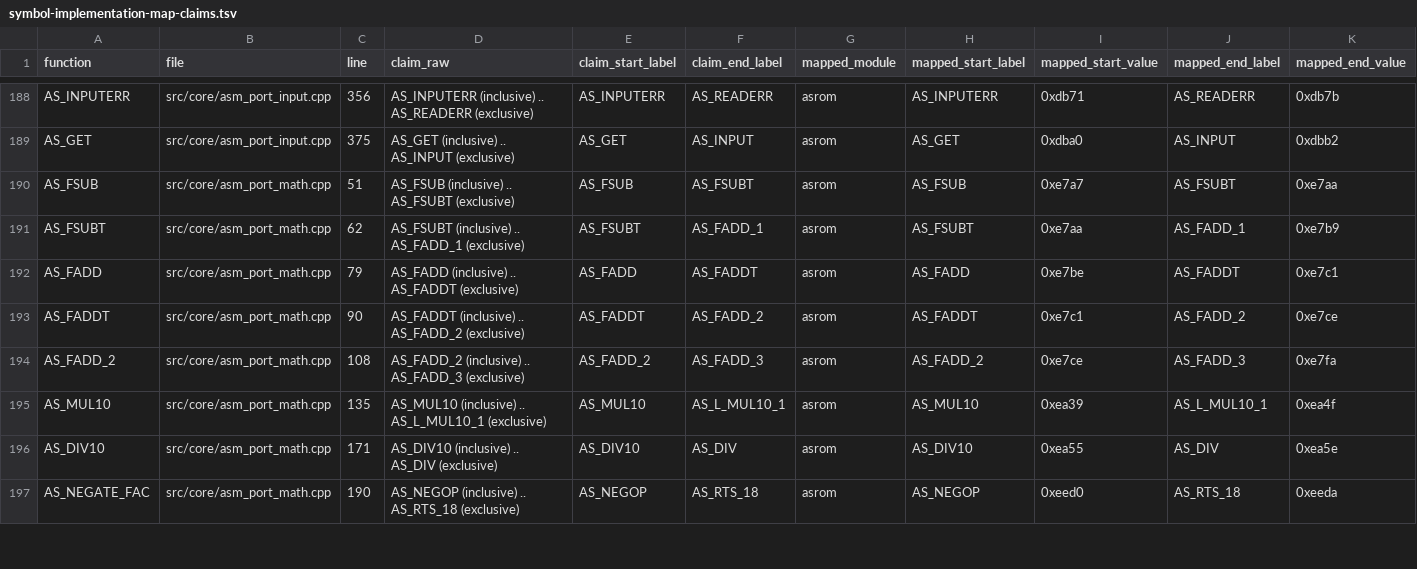
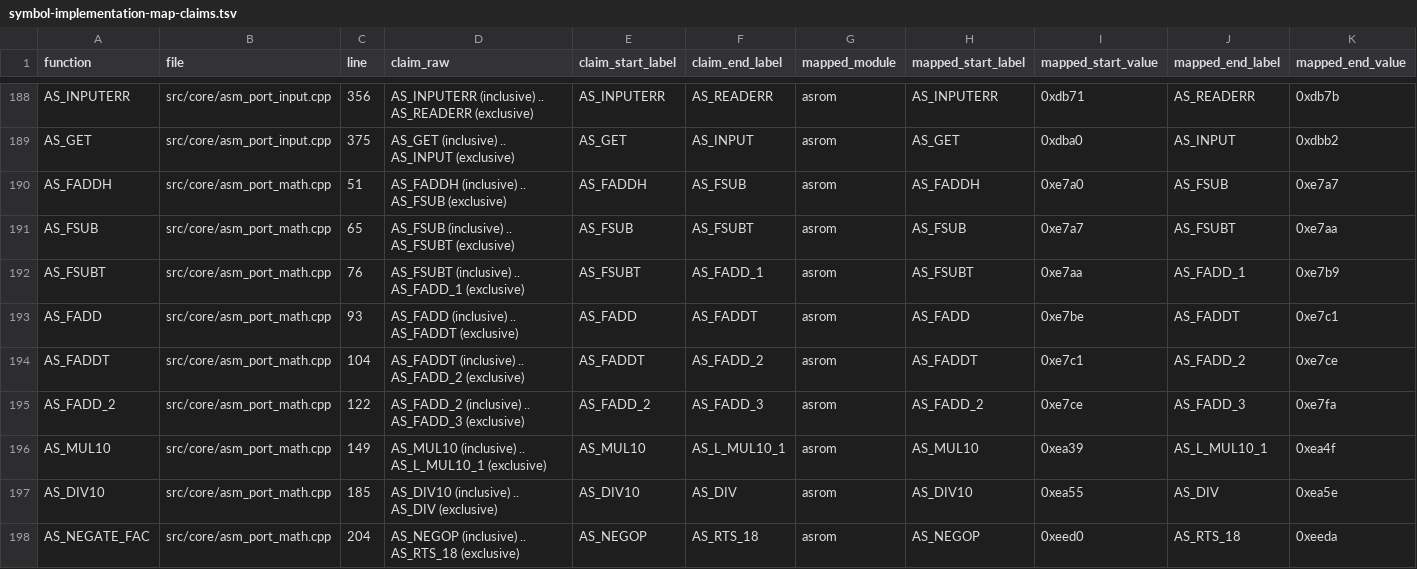
Before and after one commit to khmseu/ApplesoftNG, a TSV file: docs/symbol-implementation-map-claims.tsv, drawn as a sheet; only a part is shown, gaps mark what is left out; addresses are those after the commit; rows hold the shown columns only; the diff covers the shown part only; the diff names each change by its address in the sheet, - before the commit and + after, or states it on an @@ line.

Commit message:
feat(core): port AS_FADDH half-add entrypoint
Implement AS_FADDH for the AS_FADDH..AS_FSUB range in asm_port_math by loading the AS_CON_HALF constant and flowing into the add path. Expose the new routine in asm_port_math.hpp and regenerate cross-reference/symbol implementation maps to record the new claim mapping.

```diff
--- a/docs/symbol-implementation-map-claims.tsv
+++ b/docs/symbol-implementation-map-claims.tsv
+row 190: AS_FADDH | src/core/asm_port_math.cpp | 51 | AS_FADDH (inclusive) .. AS_FSUB (exclusive) | AS_FADDH | AS_FSUB | asrom | AS_FADDH | 0xe7a0 | AS_FSUB | 0xe7a7
-C191 (line): 51
+C191 (line): 65
-C192 (line): 62
+C192 (line): 76
-C193 (line): 79
+C193 (line): 93
-C194 (line): 90
+C194 (line): 104
-C195 (line): 108
+C195 (line): 122
-C196 (line): 135
+C196 (line): 149
-C197 (line): 171
+C197 (line): 185
-C198 (line): 190
+C198 (line): 204
```
Also changed, not shown: 17 edited cells elsewhere in this file, docs/symbol-implementation-map.tsv, 3 other files.
